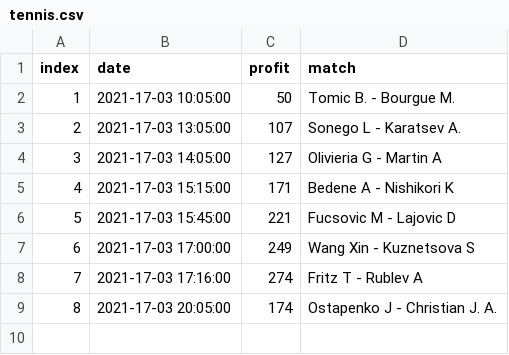
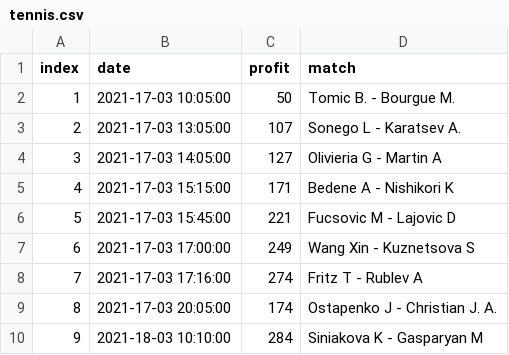
Before and after one commit to mlpanda/tennis, a CSV file: tennis.csv, drawn as a sheet; the diff names each change by its address in the sheet, - before the commit and + after, or states it on an @@ line.

Commit message:
Update tennis.csv

```diff
--- a/tennis.csv
+++ b/tennis.csv
+row 10: 9 | 2021-18-03 10:10:00 | 284 | Siniakova K - Gasparyan M
```
